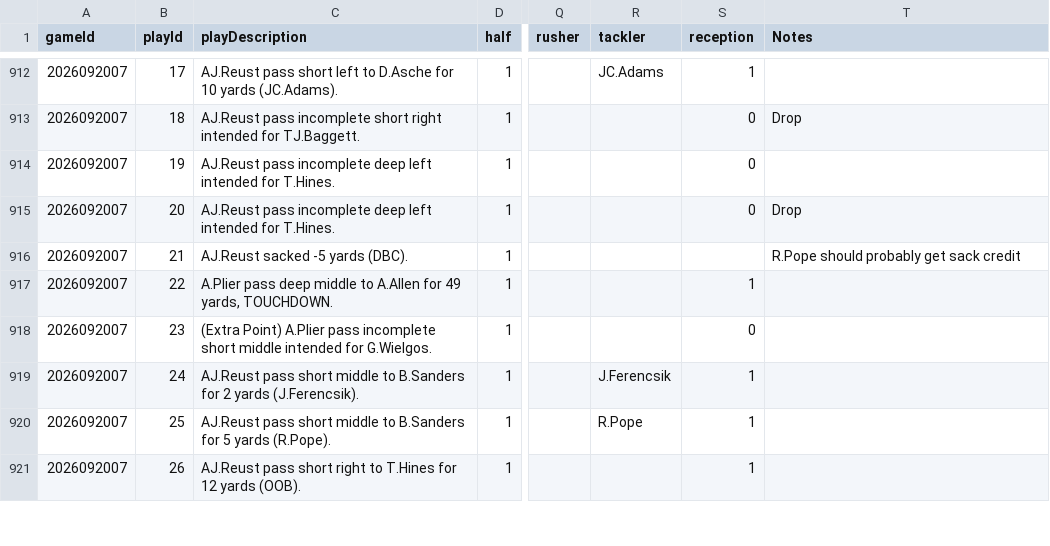
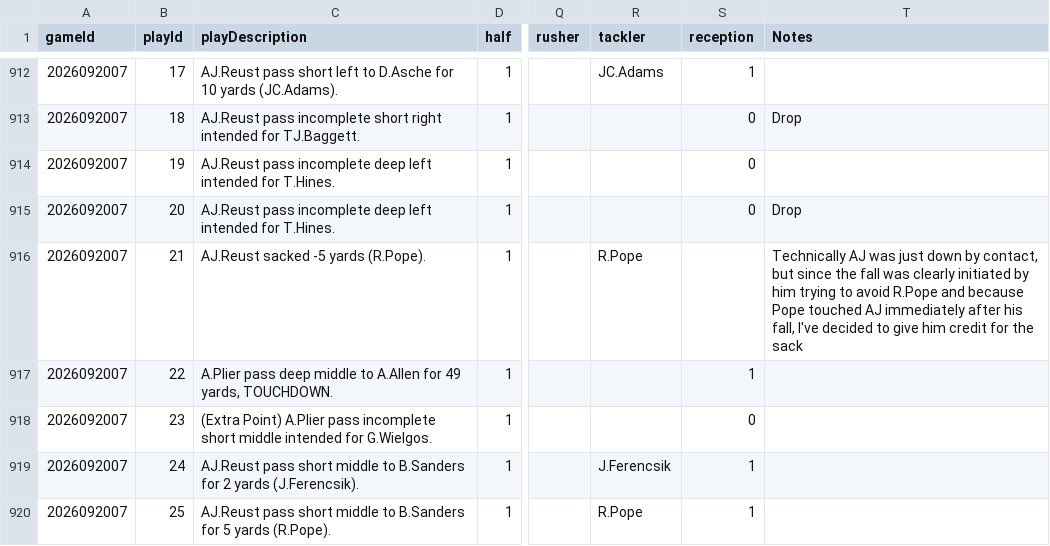
Before and after one commit to traskcon/DCGFFL-Stats, a CSV file: data/DCGFFL_F26_plays.csv, drawn as a sheet; only a part is shown, gaps mark what is left out; the shorter side is filled out with more unchanged rows; the diff names each change by its address in the sheet, - before the commit and + after, or states it on an @@ line.

Commit message:
Updated pbp data

```diff
--- a/data/DCGFFL_F26_plays.csv
+++ b/data/DCGFFL_F26_plays.csv
-C916 (playDescription): AJ.Reust sacked -5 yards (DBC).
+C916 (playDescription): AJ.Reust sacked -5 yards (R.Pope).
-R916 (tackler): (empty)
+R916 (tackler): R.Pope
-T916 (Notes): R.Pope should probably get sack credit
+T916 (Notes): Technically AJ was just down by contact, but since the fall was clearly initiated by him trying to avoid R.Pope and because Pope touched AJ immediately after his fall, I've decided to give him credit for the sack
```
